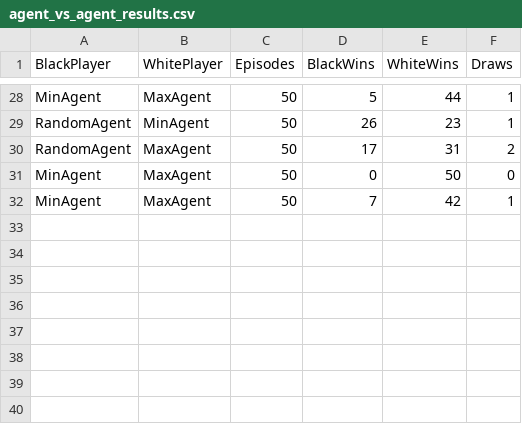
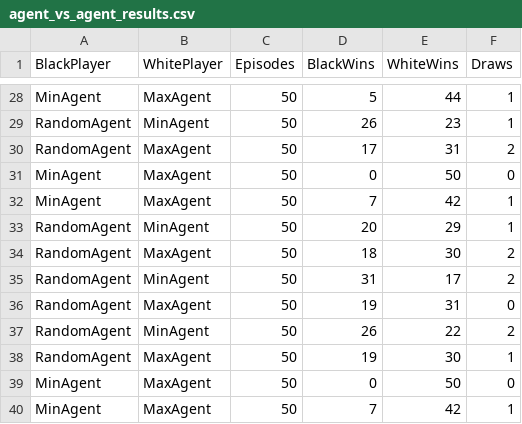
Before and after one commit to mazinator/Otto-Says-Hello, a CSV file: out/agent_vs_agent_results.csv, drawn as a sheet; only a part is shown, gaps mark what is left out.

```diff
--- a/out/agent_vs_agent_results.csv
+++ b/out/agent_vs_agent_results.csv
@@ -32 +32,9 @@ MinAgent,MaxAgent,50,0,50,0
 MinAgent,MaxAgent,50,7,42,1
+RandomAgent,MinAgent,50,20,29,1
+RandomAgent,MaxAgent,50,18,30,2
+RandomAgent,MinAgent,50,31,17,2
+RandomAgent,MaxAgent,50,19,31,0
+RandomAgent,MinAgent,50,26,22,2
+RandomAgent,MaxAgent,50,19,30,1
+MinAgent,MaxAgent,50,0,50,0
+MinAgent,MaxAgent,50,7,42,1
```
Also changed, not shown: 6 other files.
